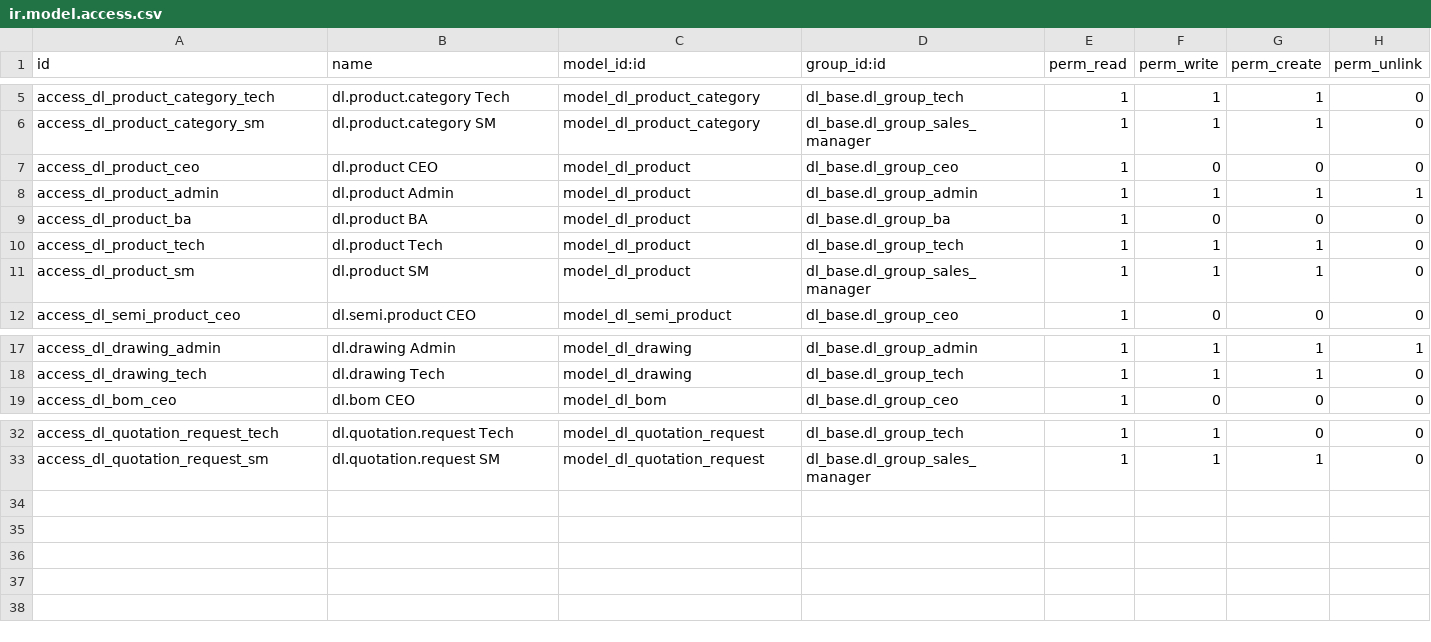
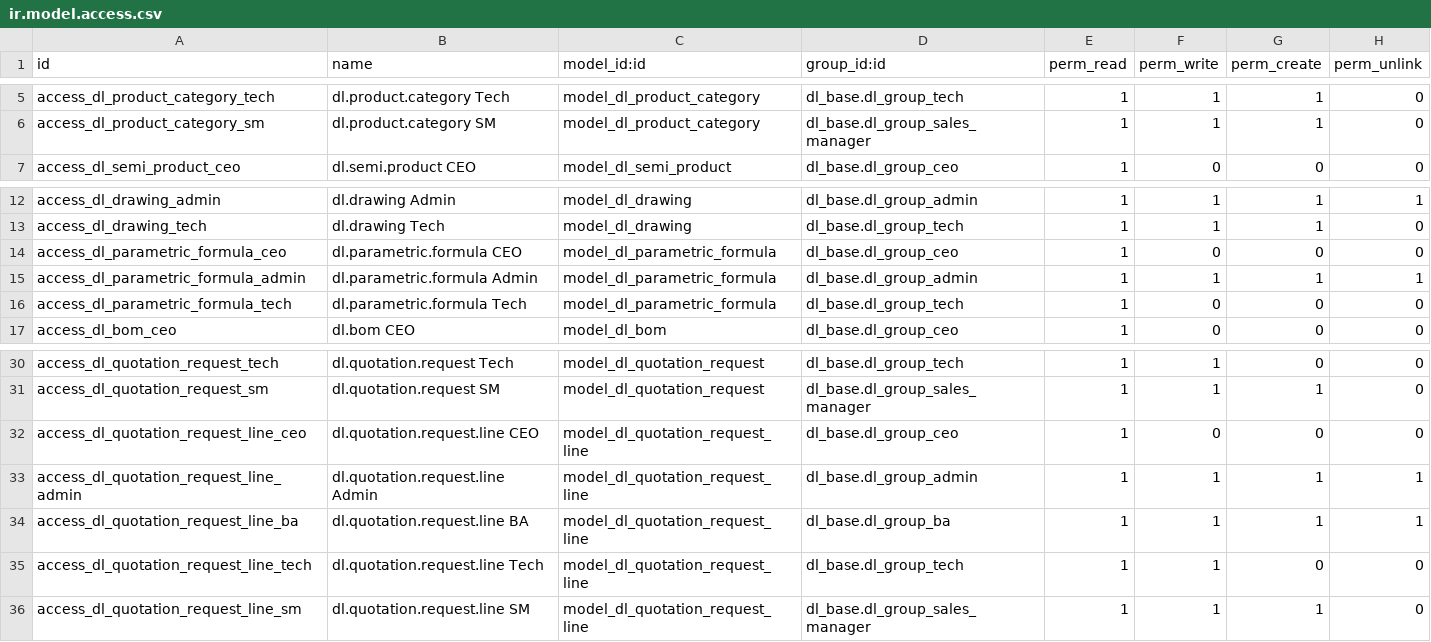
Before and after one commit to quankmksnb/dailinh-odoo-erp, a CSV file: dlm-erp/dl_bom/security/ir.model.access.csv, drawn as a sheet; only a part is shown, gaps mark what is left out; removed rows and columns are numbered as before the commit, all else as after; the diff names each change by its address in the sheet, - before the commit and + after, or states it on an @@ line.

Commit message:
update models for BOM management

```diff
--- a/dlm-erp/dl_bom/security/ir.model.access.csv
+++ b/dlm-erp/dl_bom/security/ir.model.access.csv
-row 7: access_dl_product_ceo | dl.product CEO | model_dl_product | dl_base.dl_group_ceo | 1 | 0 | 0 | 0
-row 8: access_dl_product_admin | dl.product Admin | model_dl_product | dl_base.dl_group_admin | 1 | 1 | 1 | 1
-row 9: access_dl_product_ba | dl.product BA | model_dl_product | dl_base.dl_group_ba | 1 | 0 | 0 | 0
-row 10: access_dl_product_tech | dl.product Tech | model_dl_product | dl_base.dl_group_tech | 1 | 1 | 1 | 0
-row 11: access_dl_product_sm | dl.product SM | model_dl_product | dl_base.dl_group_sales_manager | 1 | 1 | 1 | 0
+row 14: access_dl_parametric_formula_ceo | dl.parametric.formula CEO | model_dl_parametric_formula | dl_base.dl_group_ceo | 1 | 0 | 0 | 0
+row 15: access_dl_parametric_formula_admin | dl.parametric.formula Admin | model_dl_parametric_formula | dl_base.dl_group_admin | 1 | 1 | 1 | 1
+row 16: access_dl_parametric_formula_tech | dl.parametric.formula Tech | model_dl_parametric_formula | dl_base.dl_group_tech | 1 | 0 | 0 | 0
+row 32: access_dl_quotation_request_line_ceo | dl.quotation.request.line CEO | model_dl_quotation_request_line | dl_base.dl_group_ceo | 1 | 0 | 0 | 0
+row 33: access_dl_quotation_request_line_admin | dl.quotation.request.line Admin | model_dl_quotation_request_line | dl_base.dl_group_admin | 1 | 1 | 1 | 1
+row 34: access_dl_quotation_request_line_ba | dl.quotation.request.line BA | model_dl_quotation_request_line | dl_base.dl_group_ba | 1 | 1 | 1 | 1
+row 35: access_dl_quotation_request_line_tech | dl.quotation.request.line Tech | model_dl_quotation_request_line | dl_base.dl_group_tech | 1 | 1 | 0 | 0
+row 36: access_dl_quotation_request_line_sm | dl.quotation.request.line SM | model_dl_quotation_request_line | dl_base.dl_group_sales_manager | 1 | 1 | 1 | 0
```
Also changed, not shown: 17 other files.
